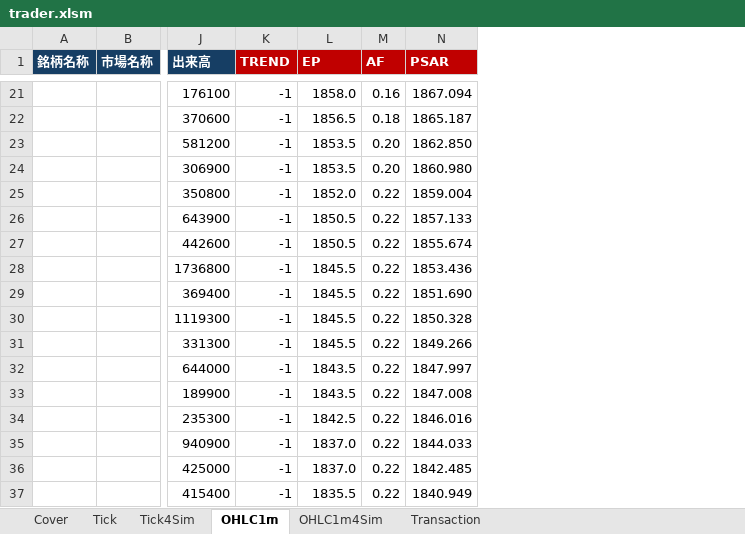
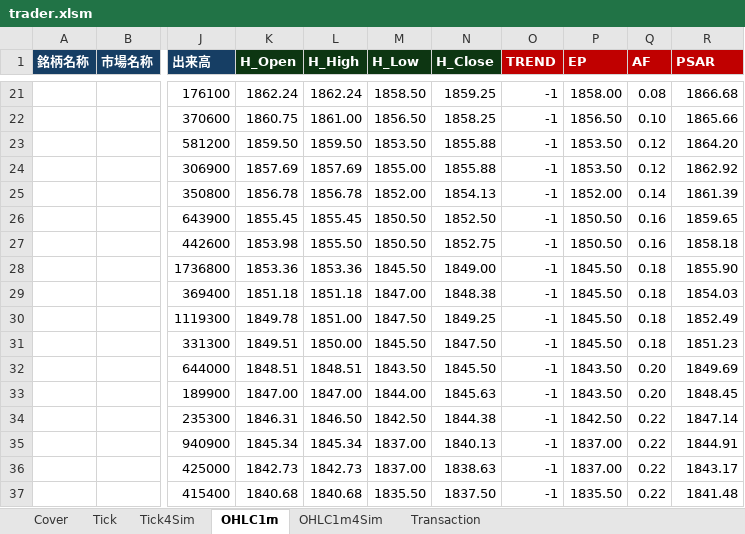
Before and after one commit to bitwalk123/stock, an Excel workbook: rakuten/trader.xlsm, sheet OHLC1m, drawn as a sheet; only a part is shown, gaps mark what is left out; values as stored, in another font and other column widths than the file's, no borders; addresses are those after the commit; the diff covers the shown part only; the diff names each change by its address in the sheet, - before the commit and + after, or states it on an @@ line.

```diff
--- a/rakuten/trader.xlsm (sheet OHLC1m)
+++ b/rakuten/trader.xlsm (sheet OHLC1m)
+column K (H_Open), rows 21-37: 1862.24 | 1860.75 | 1859.50 | 1857.69 | 1856.78 | 1855.45 | 1853.98 | 1853.36 | 1851.18 | 1849.78 | 1849.51 | 1848.51 | 1847.00 | 1846.31 | 1845.34 | 1842.73 | 1840.68
+column L (H_High), rows 21-37: 1862.24 | 1861.00 | 1859.50 | 1857.69 | 1856.78 | 1855.45 | 1855.50 | 1853.36 | 1851.18 | 1851.00 | 1850.00 | 1848.51 | 1847.00 | 1846.50 | 1845.34 | 1842.73 | 1840.68
+column M (H_Low), rows 21-37: 1858.50 | 1856.50 | 1853.50 | 1855.00 | 1852.00 | 1850.50 | 1850.50 | 1845.50 | 1847.00 | 1847.50 | 1845.50 | 1843.50 | 1844.00 | 1842.50 | 1837.00 | 1837.00 | 1835.50
+column N (H_Close), rows 21-37: 1859.25 | 1858.25 | 1855.88 | 1855.88 | 1854.13 | 1852.50 | 1852.75 | 1849.00 | 1848.38 | 1849.25 | 1847.50 | 1845.50 | 1845.63 | 1844.38 | 1840.13 | 1838.63 | 1837.50
-P21 (EP): 1858.0
+P21 (EP): 1858.00
-Q21 (AF): 0.16
+Q21 (AF): 0.08
-R21 (PSAR): 1867.094
+R21 (PSAR): 1866.68
-P22 (EP): 1856.5
+P22 (EP): 1856.50
-Q22 (AF): 0.18
+Q22 (AF): 0.10
-R22 (PSAR): 1865.187
+R22 (PSAR): 1865.66
-P23:P24 (EP): 1853.5
+P23:P24 (EP): 1853.50
-Q23:Q24 (AF): 0.20
+Q23:Q24 (AF): 0.12
-R23 (PSAR): 1862.850
+R23 (PSAR): 1864.20
-R24 (PSAR): 1860.980
+R24 (PSAR): 1862.92
-P25 (EP): 1852.0
+P25 (EP): 1852.00
-Q25 (AF): 0.22
+Q25 (AF): 0.14
-R25 (PSAR): 1859.004
+R25 (PSAR): 1861.39
-P26:P27 (EP): 1850.5
+P26:P27 (EP): 1850.50
-Q26:Q27 (AF): 0.22
+Q26:Q27 (AF): 0.16
-R26 (PSAR): 1857.133
+R26 (PSAR): 1859.65
-R27 (PSAR): 1855.674
+R27 (PSAR): 1858.18
-P28:P31 (EP): 1845.5
+P28:P31 (EP): 1845.50
-Q28:Q31 (AF): 0.22
+Q28:Q31 (AF): 0.18
-R28 (PSAR): 1853.436
+R28 (PSAR): 1855.90
-R29 (PSAR): 1851.690
+R29 (PSAR): 1854.03
-R30 (PSAR): 1850.328
+R30 (PSAR): 1852.49
-R31 (PSAR): 1849.266
+R31 (PSAR): 1851.23
-P32:P33 (EP): 1843.5
+P32:P33 (EP): 1843.50
-Q32:Q33 (AF): 0.22
+Q32:Q33 (AF): 0.20
-R32 (PSAR): 1847.997
+R32 (PSAR): 1849.69
-R33 (PSAR): 1847.008
+R33 (PSAR): 1848.45
-P34 (EP): 1842.5
+P34 (EP): 1842.50
-R34 (PSAR): 1846.016
+R34 (PSAR): 1847.14
-P35:P36 (EP): 1837.0
+P35:P36 (EP): 1837.00
-R35 (PSAR): 1844.033
+R35 (PSAR): 1844.91
-R36 (PSAR): 1842.485
+R36 (PSAR): 1843.17
-P37 (EP): 1835.5
+P37 (EP): 1835.50
-R37 (PSAR): 1840.949
+R37 (PSAR): 1841.48
```
Also changed, not shown: 667 edited cells elsewhere in this sheet, sheet Transaction, sheet Cover, charts or pictures, rakuten/sample/sample_heikinashi.xlsm.
